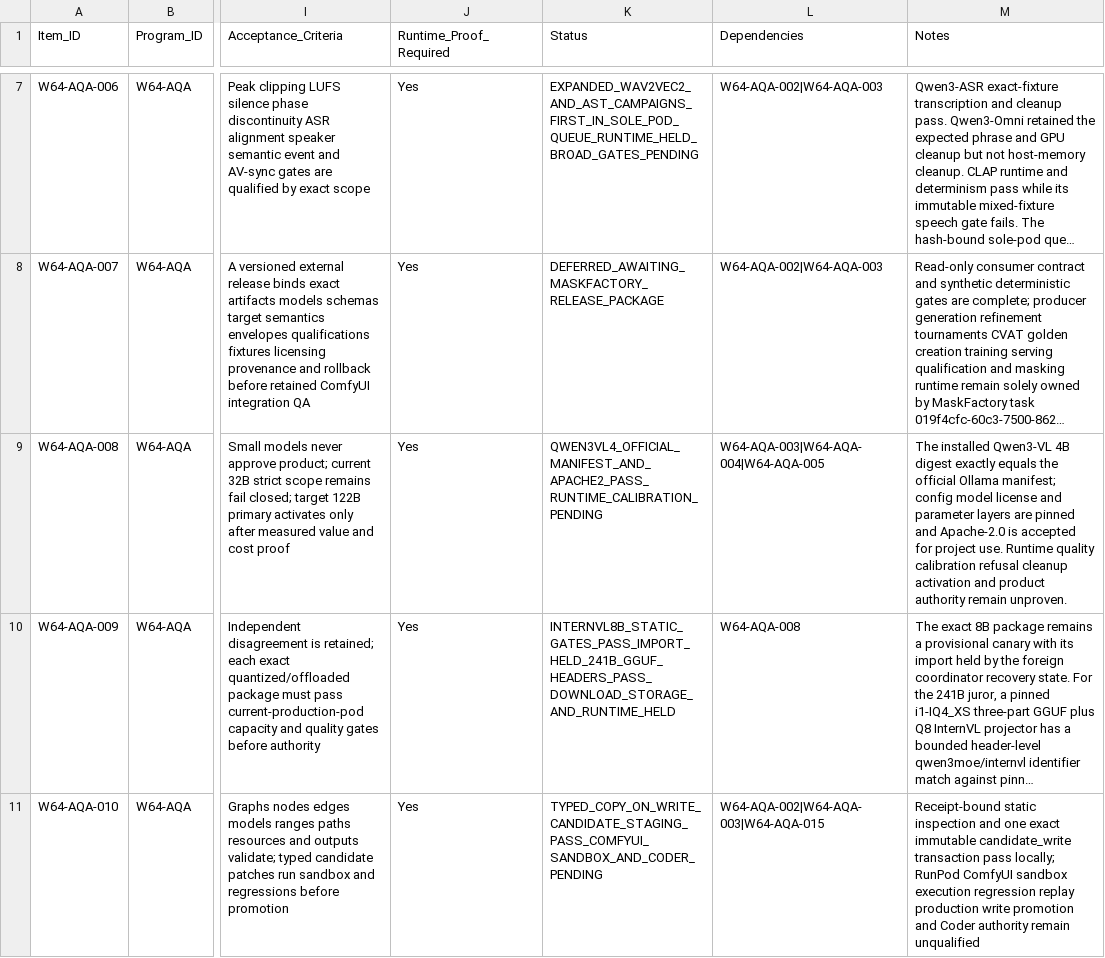
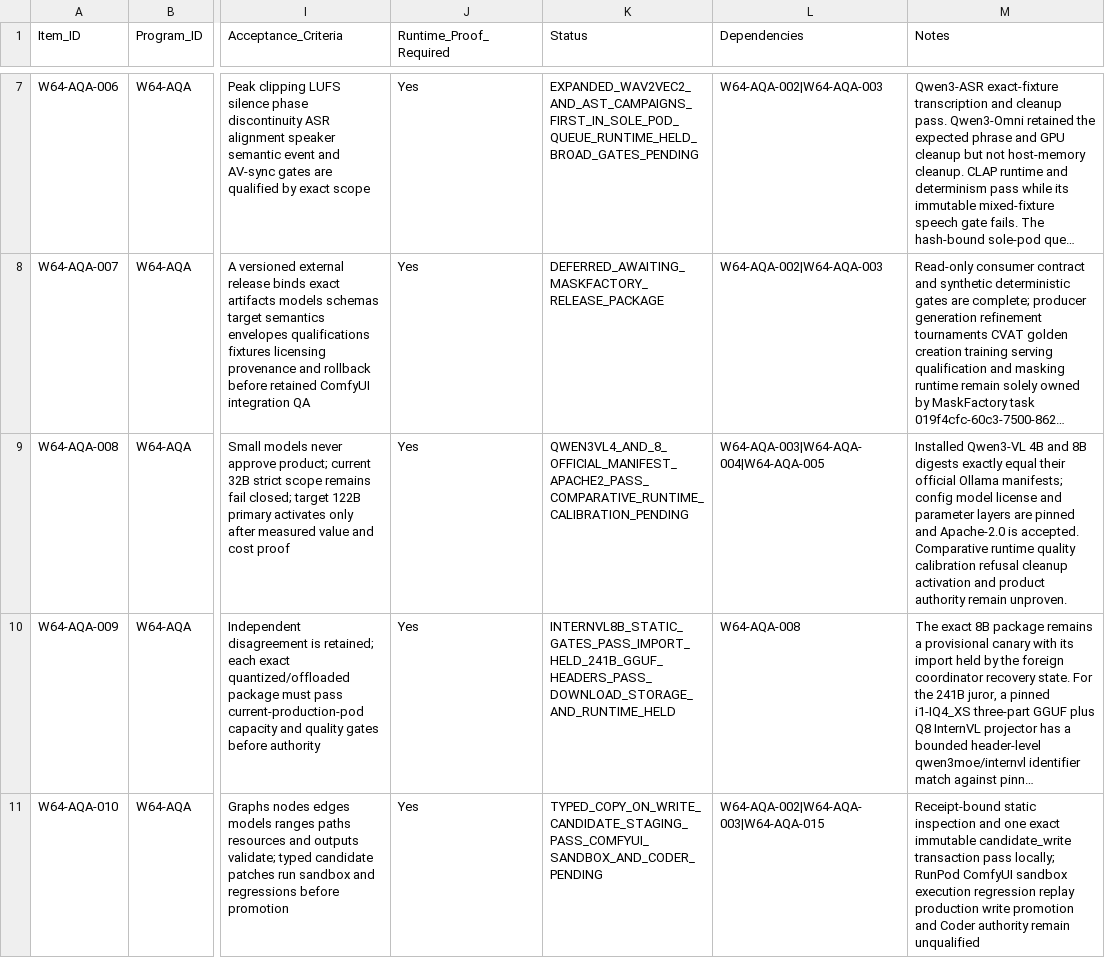
Before and after one commit to KevinSGarrett/Comfy_UI_Main, a CSV file: Plan/Items/Waves/Wave64/WAVE64_RUNPOD_AUTONOMOUS_MULTIMODAL_QA_ITEM_ROWS.csv, drawn as a sheet; only a part is shown, gaps mark what is left out; long unchanged cells end in …; the diff covers the shown part only; the diff names each change by its address in the sheet, - before the commit and + after, or states it on an @@ line.

```diff
--- a/Plan/Items/Waves/Wave64/WAVE64_RUNPOD_AUTONOMOUS_MULTIMODAL_QA_ITEM_ROWS.csv
+++ b/Plan/Items/Waves/Wave64/WAVE64_RUNPOD_AUTONOMOUS_MULTIMODAL_QA_ITEM_ROWS.csv
-K9 (Status): QWEN3VL4_OFFICIAL_MANIFEST_AND_APACHE2_PASS_RUNTIME_CALIBRATION_PENDING
+K9 (Status): QWEN3VL4_AND_8_OFFICIAL_MANIFEST_APACHE2_PASS_COMPARATIVE_RUNTIME_CALIBRATION_PENDING
-M9 (Notes): The installed Qwen3-VL 4B digest exactly equals the official Ollama manifest; config model license and parameter layers are pinned and Apache-2.0 is accepted for project use. Runtime quality calibration…
+M9 (Notes): Installed Qwen3-VL 4B and 8B digests exactly equal their official Ollama manifests; config model license and parameter layers are pinned and Apache-2.0 is accepted. Comparative runtime quality calibration…
```
Also changed, not shown: 2 edited cells elsewhere in this file, Plan/Tracker/Waves/Wave64/WAVE64_RUNPOD_AUTONOMOUS_MULTIMODAL_QA_TRACKER_ROWS.csv, 8 other files.
